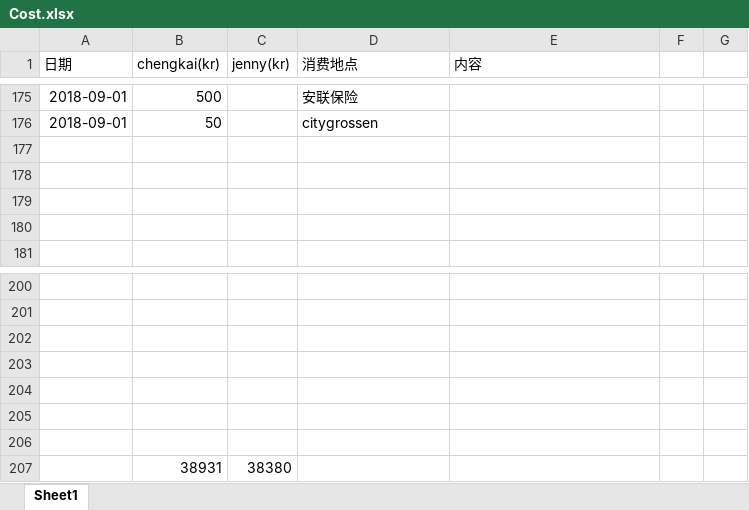
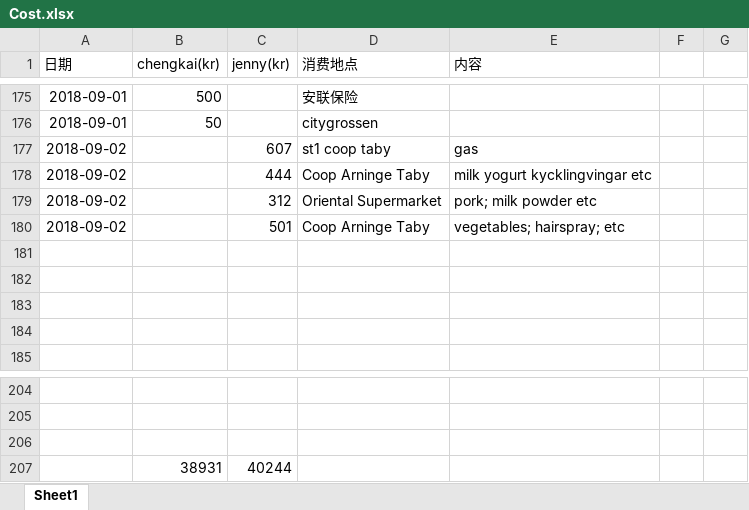
Before and after one commit to yanhuanwang/cost, an Excel workbook: Cost.xlsx, sheet Sheet1, drawn as a sheet; only a part is shown, gaps mark what is left out; values as stored, in another font and other column widths than the file's, no borders; conditional formats not drawn; removed rows and columns are numbered as before the commit, all else as after; the diff names each change by its address in the sheet, - before the commit and + after, or states it on an @@ line.

Commit message:
cost update 0903 jenny

```diff
--- a/Cost.xlsx (sheet Sheet1)
+++ b/Cost.xlsx (sheet Sheet1)
+row 177: 2018-09-02 |  | 607 | st1 coop taby | gas
+row 178: 2018-09-02 |  | 444 | Coop Arninge Taby | milk yogurt kycklingvingar etc
+row 179: 2018-09-02 |  | 312 | Oriental Supermarket | pork; milk powder etc
+row 180: 2018-09-02 |  | 501 | Coop Arninge Taby | vegetables; hairspray; etc
-row 207: (empty)
+row 207:  | 38931 | 40244
-row 204: (empty)
-row 205: (empty)
-row 206: (empty)
-row 207:  | 38931 | 38380
```
